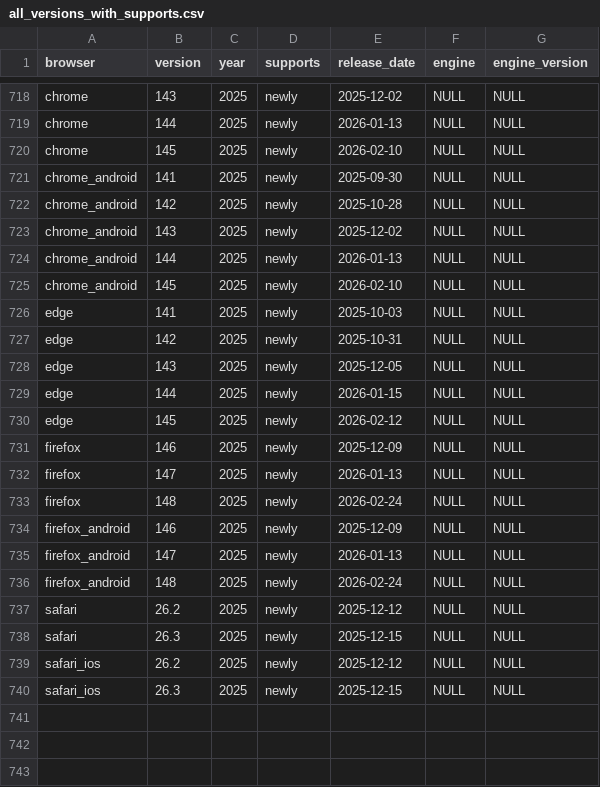
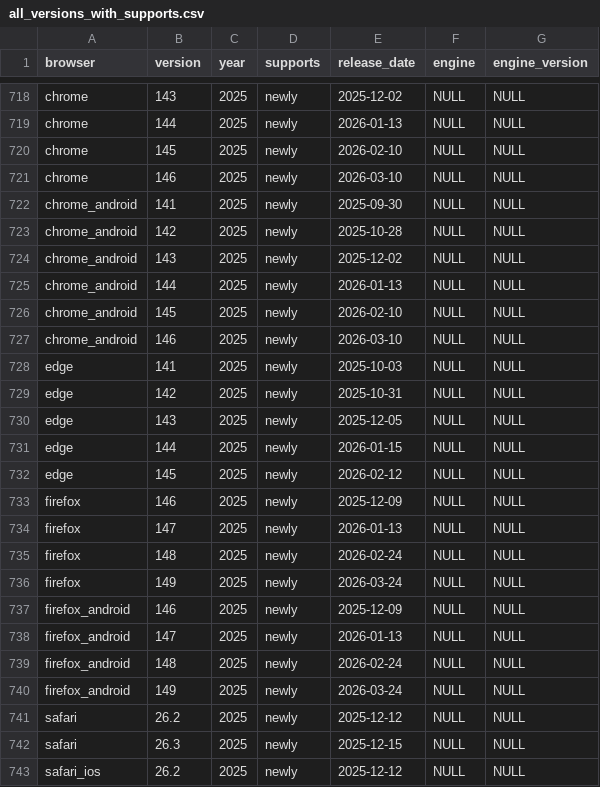
Before and after one commit to web-platform-dx/baseline-browser-mapping, a CSV file: static/all_versions_with_supports.csv, drawn as a sheet; only a part is shown, gaps mark what is left out; the shorter side is filled out with more unchanged rows.

```diff
--- a/static/all_versions_with_supports.csv
+++ b/static/all_versions_with_supports.csv
@@ -720,2 +720,3 @@
 "chrome","145","2025","newly","2026-02-10","NULL","NULL"
+"chrome","146","2025","newly","2026-03-10","NULL","NULL"
 "chrome_android","141","2025","newly","2025-09-30","NULL","NULL"
@@ -725,2 +726,3 @@
 "chrome_android","145","2025","newly","2026-02-10","NULL","NULL"
+"chrome_android","146","2025","newly","2026-03-10","NULL","NULL"
 "edge","141","2025","newly","2025-10-03","NULL","NULL"
@@ -733,2 +735,3 @@
 "firefox","148","2025","newly","2026-02-24","NULL","NULL"
+"firefox","149","2025","newly","2026-03-24","NULL","NULL"
 "firefox_android","146","2025","newly","2025-12-09","NULL","NULL"
@@ -736,2 +739,3 @@
 "firefox_android","148","2025","newly","2026-02-24","NULL","NULL"
+"firefox_android","149","2025","newly","2026-03-24","NULL","NULL"
 "safari","26.2","2025","newly","2025-12-12","NULL","NULL"
```
Also changed, not shown: static/all_versions.csv, static/with_downstream/all_versions.csv, 9 other files.
